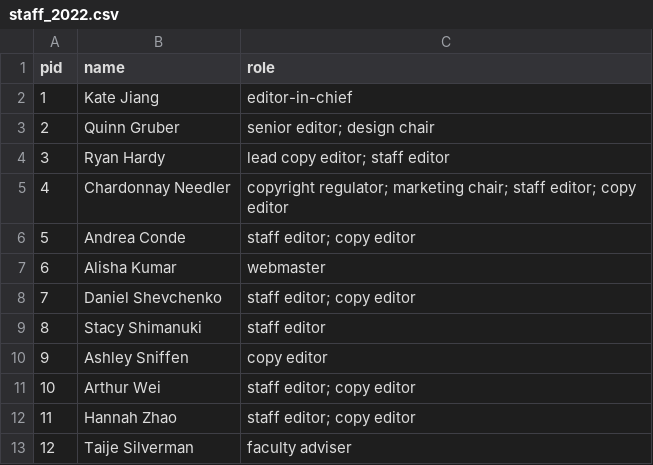
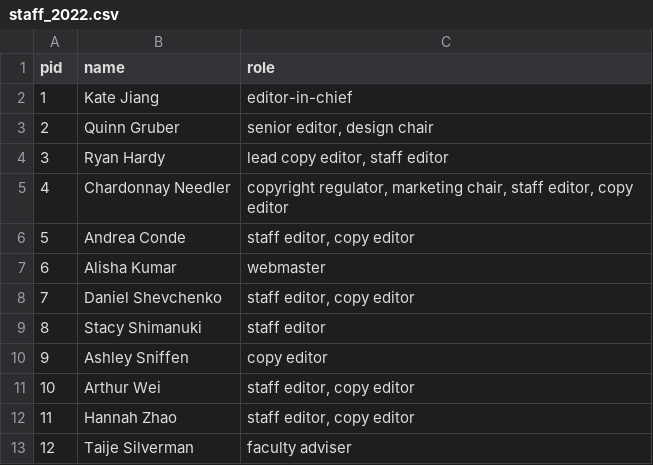
Before and after one commit to double-speak/doublespeak.github.io, a CSV file: _data/staff_2022.csv, drawn as a sheet.

Commit message:
updated staff page

```diff
--- a/_data/staff_2022.csv
+++ b/_data/staff_2022.csv
@@ -2,12 +2,12 @@ pid,name,role
 1,Kate Jiang,editor-in-chief
-2,Quinn Gruber,senior editor; design chair
-3,Ryan Hardy,lead copy editor; staff editor
-4,Chardonnay Needler,copyright regulator; marketing chair; staff editor; copy editor
-5,Andrea Conde,staff editor; copy editor
+2,Quinn Gruber,"senior editor, design chair"
+3,Ryan Hardy,"lead copy editor, staff editor"
+4,Chardonnay Needler,"copyright regulator, marketing chair, staff editor, copy editor"
+5,Andrea Conde,"staff editor, copy editor"
 6,Alisha Kumar,webmaster
-7,Daniel Shevchenko,staff editor; copy editor
+7,Daniel Shevchenko,"staff editor, copy editor"
 8,Stacy Shimanuki,staff editor
 9,Ashley Sniffen,copy editor
-10,Arthur Wei,staff editor; copy editor
-11,Hannah Zhao,staff editor; copy editor
+10,Arthur Wei,"staff editor, copy editor"
+11,Hannah Zhao,"staff editor, copy editor"
 12,Taije Silverman,faculty adviser
```
